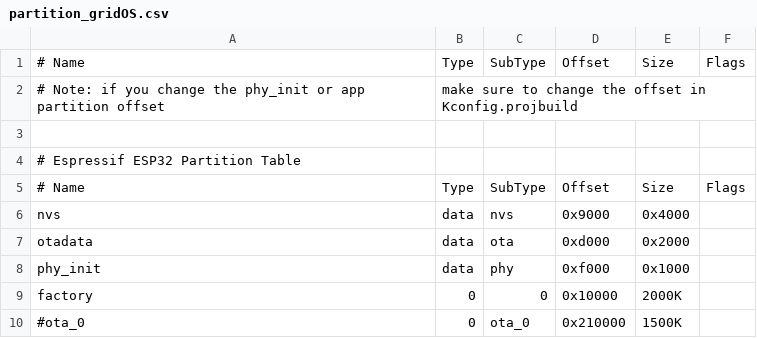
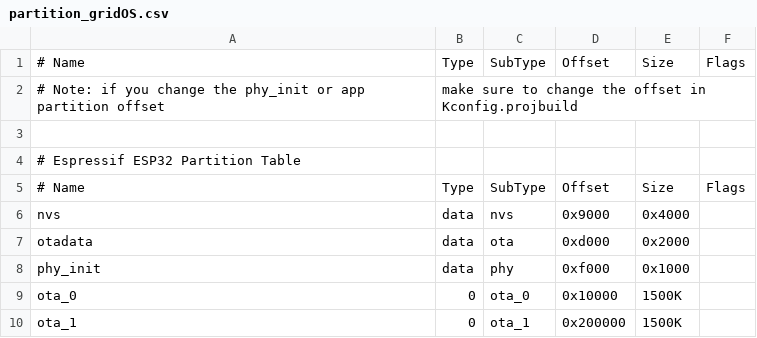
Before and after one commit to pmalessa/groovegrid, a CSV file: Software/gridOS/partition_gridOS.csv, drawn as a sheet.

Commit message:
- switched to OTA partition scheme - replaced Boot Animation by Gg

```diff
--- a/Software/gridOS/partition_gridOS.csv
+++ b/Software/gridOS/partition_gridOS.csv
@@ -8,3 +8,3 @@ otadata,  data, ota,     0xd000,  0x2000,
 phy_init, data, phy,     0xf000,  0x1000,
-factory,  0,    0,       0x10000, 2000K,
-#ota_0,    0,    ota_0,  0x210000, 1500K,
+ota_0,  0,    ota_0,    0x10000, 1500K,
+ota_1,    0,    ota_1,  0x200000, 1500K,
```
Also changed, not shown: 5 other files.
